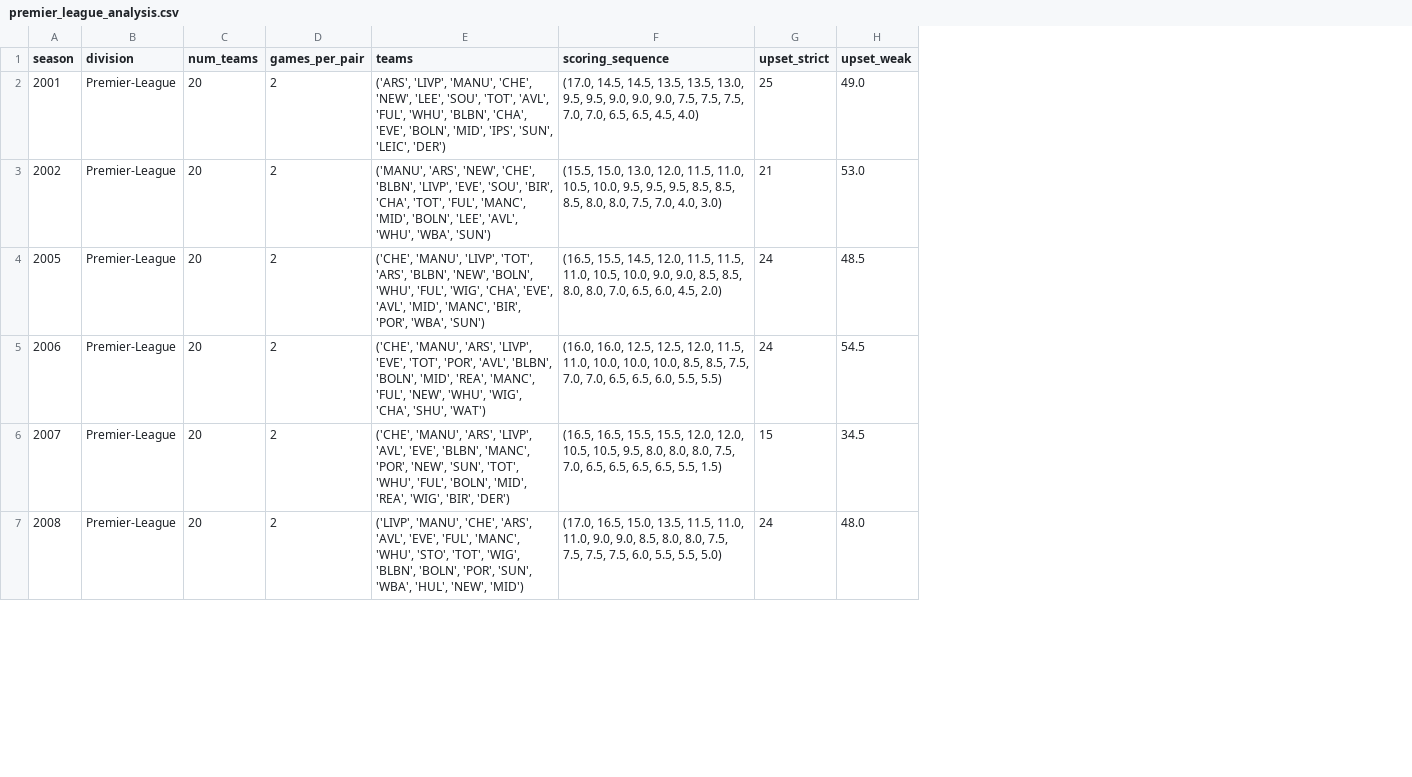
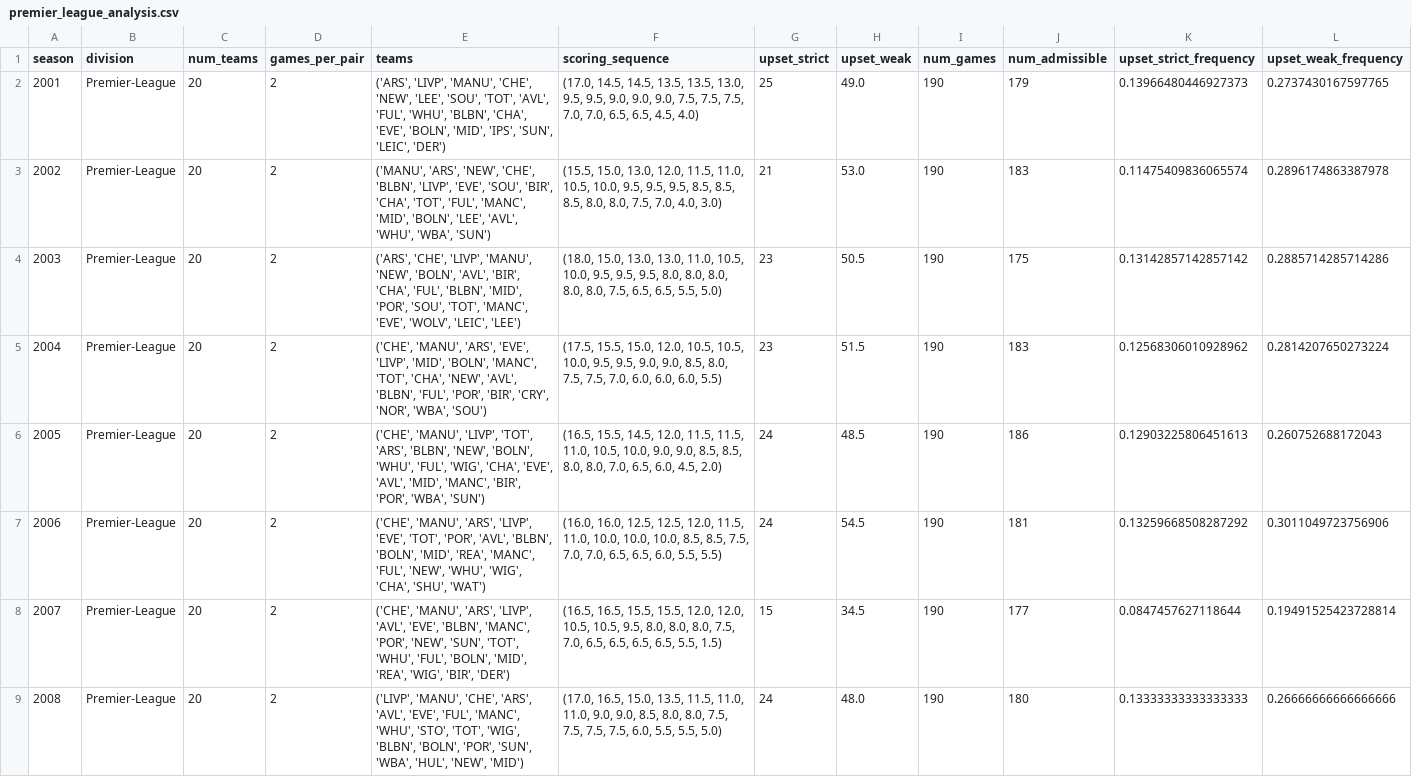
Before and after one commit to MDKattner/IML-Predictablity-In-Sports, a CSV file: Analysis/premier_league_analysis.csv, drawn as a sheet; only a part is shown; addresses are those after the commit; the diff names each change by its address in the sheet, - before the commit and + after, or states it on an @@ line.

```diff
--- a/Analysis/premier_league_analysis.csv
+++ b/Analysis/premier_league_analysis.csv
+column I (num_games), rows 2-3: 190 | 190; rows 6-9: all 190
+column J (num_admissible), rows 2-3: 179 | 183; rows 6-9: 186 | 181 | 177 | 180
+column K (upset_strict_frequency), rows 2-3: 0.13966480446927373 | 0.11475409836065574; rows 6-9: 0.12903225806451613 | 0.13259668508287292 | 0.0847457627118644 | 0.13333333333333333
+column L (upset_weak_frequency), rows 2-3: 0.2737430167597765 | 0.2896174863387978; rows 6-9: 0.260752688172043 | 0.3011049723756906 | 0.19491525423728814 | 0.26666666666666666
+row 4: 2003 | Premier-League | 20 | 2 | ('ARS', 'CHE', 'LIVP', 'MANU', 'NEW', 'BOLN', 'AVL', 'BIR', 'CHA', 'FUL', 'BLBN', 'MID', 'POR', 'SOU', 'TOT', 'MANC', 'EVE', 'WOLV', 'LEIC', 'LEE') | (18.0, 15.0, 13.0, 13.0, 11.0, 10.5, 10.0, 9.5, 9.5, 9.5, 8.0, 8.0, 8.0, 8.0, 8.0, 7.5, 6.5, 6.5, 5.5, 5.0) | 23 | 50.5 | 190 | 175 | 0.13142857142857142 | 0.2885714285714286
+row 5: 2004 | Premier-League | 20 | 2 | ('CHE', 'MANU', 'ARS', 'EVE', 'LIVP', 'MID', 'BOLN', 'MANC', 'TOT', 'CHA', 'NEW', 'AVL', 'BLBN', 'FUL', 'POR', 'BIR', 'CRY', 'NOR', 'WBA', 'SOU') | (17.5, 15.5, 15.0, 12.0, 10.5, 10.5, 10.0, 9.5, 9.5, 9.0, 9.0, 8.5, 8.0, 7.5, 7.5, 7.0, 6.0, 6.0, 6.0, 5.5) | 23 | 51.5 | 190 | 183 | 0.12568306010928962 | 0.2814207650273224
```
Also changed, not shown: Analysis/mlb_analysis.csv, Analysis/nba_analysis.csv, 5 other files.
